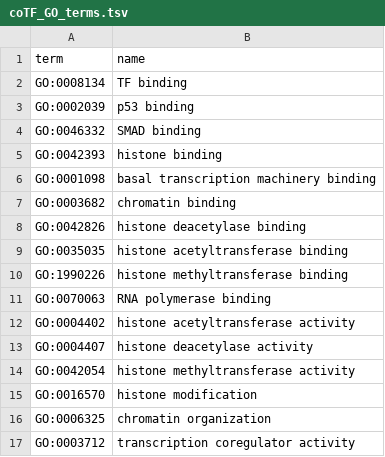
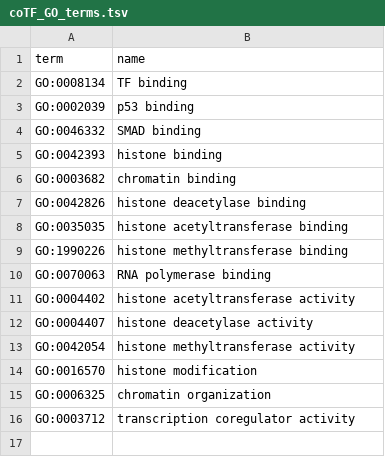
Before and after one commit to druglogics/tfcheckpoint-umap, a TSV file: data/coTF_GO_terms.tsv, drawn as a sheet; the diff names each change by its address in the sheet, - before the commit and + after, or states it on an @@ line.

Commit message:
remove GO term not present in new data file

```diff
--- a/data/coTF_GO_terms.tsv
+++ b/data/coTF_GO_terms.tsv
-row 6: GO:0001098 | basal transcription machinery binding
```
